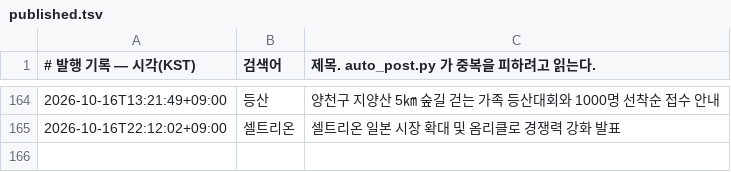
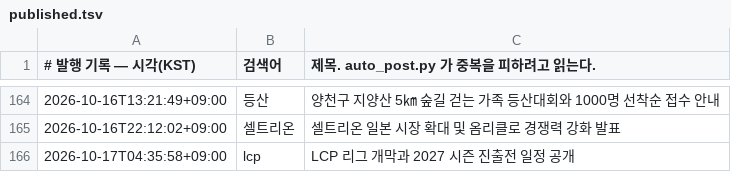
Before and after one commit to Justies83/JUSTIES, a TSV file: scripts/blogspot/state/published.tsv, drawn as a sheet; only a part is shown, gaps mark what is left out.

Commit message:
블로그 자동 발행 기록 [skip ci]

```diff
--- a/scripts/blogspot/state/published.tsv
+++ b/scripts/blogspot/state/published.tsv
@@ -165 +165,2 @@
 2026-10-16T22:12:02+09:00	셀트리온	셀트리온 일본 시장 확대 및 옴리클로 경쟁력 강화 발표
+2026-10-17T04:35:58+09:00	lcp	LCP 리그 개막과 2027 시즌 진출전 일정 공개
```
